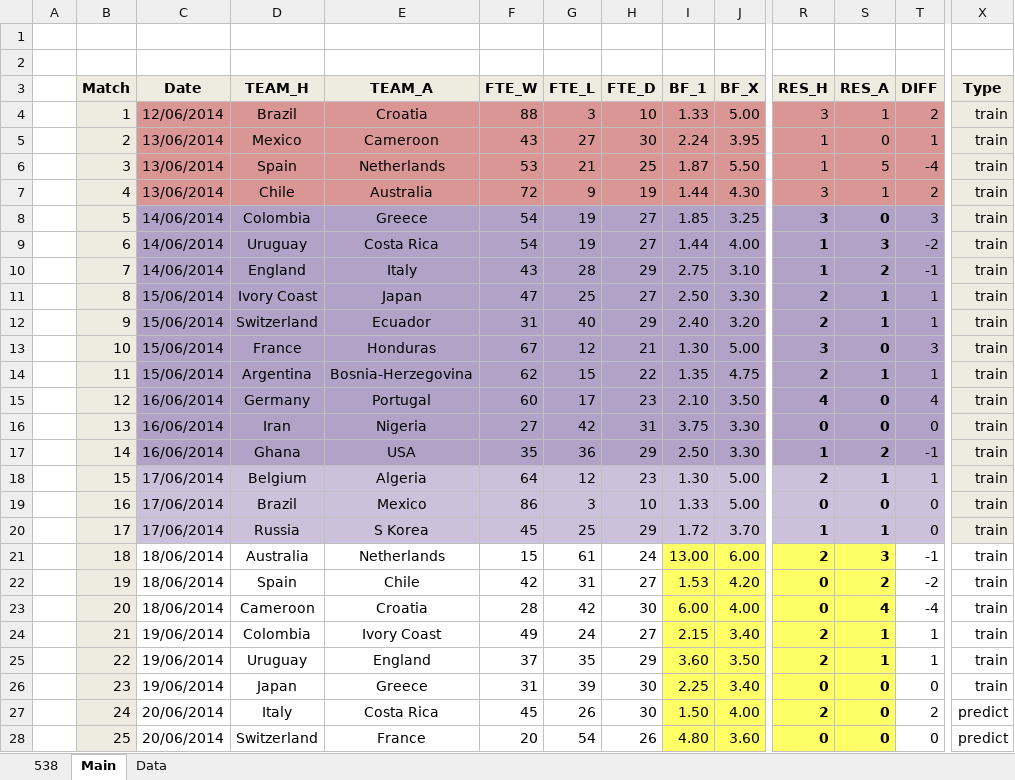
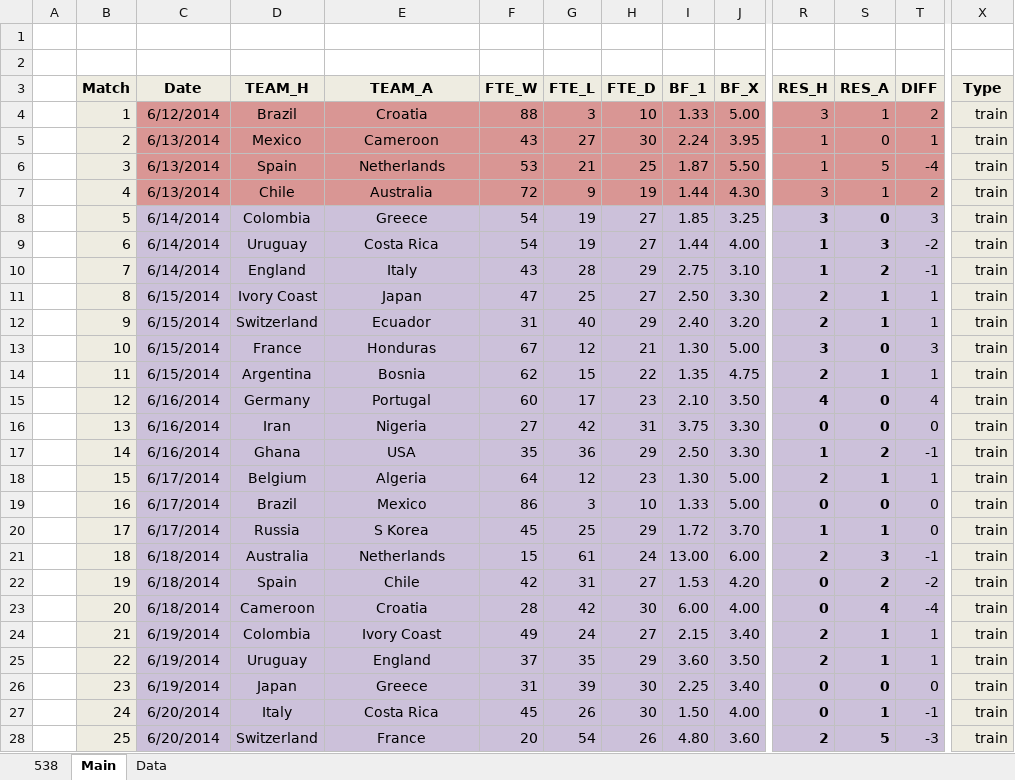
Before and after one commit to woobe/wc2014, an Excel workbook: data/data_wc2014.xlsx, sheet Main, drawn as a sheet; only a part is shown, gaps mark what is left out; values as stored, in another font and other column widths than the file's, no borders; the diff covers the shown part only; the diff names each change by its address in the sheet, - before the commit and + after, or states it on an @@ line.

Commit message:
Predictions for 21/6, Major changes in algorithms

```diff
--- a/data/data_wc2014.xlsx (sheet Main)
+++ b/data/data_wc2014.xlsx (sheet Main)
-C4 (Date): 12/06/2014
+C4 (Date): 6/12/2014
-C5:C7 (Date): 13/06/2014
+C5:C7 (Date): 6/13/2014
-C8:C10 (Date): 14/06/2014
+C8:C10 (Date): 6/14/2014
-C8:T17 fill: #B3A2C7
+C8:T17 fill: #CCC1DA
-C11:C14 (Date): 15/06/2014
+C11:C14 (Date): 6/15/2014
-E14 (TEAM_A): Bosnia-Herzegovina
+E14 (TEAM_A): Bosnia
-C15:C17 (Date): 16/06/2014
+C15:C17 (Date): 6/16/2014
-C18:C20 (Date): 17/06/2014
+C18:C20 (Date): 6/17/2014
-C21:C23 (Date): 18/06/2014
+C21:C23 (Date): 6/18/2014
-C21:H28 fill: none
+C21:H28 fill: #CCC1DA
-I21:J28 fill: #FFFF66
+I21:J28 fill: #CCC1DA
-R21:S28 fill: #FFFF66
+R21:S28 fill: #CCC1DA
-T21:T28 fill: none
+T21:T28 fill: #CCC1DA
-X21:X28 fill: none
+X21:X28 fill: #EEECE1
-C24:C26 (Date): 19/06/2014
+C24:C26 (Date): 6/19/2014
-C27:C28 (Date): 20/06/2014
+C27:C28 (Date): 6/20/2014
-R27 (RES_H): 2
+R27 (RES_H): 0
-S27 (RES_A): 0
+S27 (RES_A): 1
-T27 (DIFF): 2
+T27 (DIFF): -1
-X27:X28 (Type): predict
+X27:X28 (Type): train
-R28 (RES_H): 0
+R28 (RES_H): 2
-S28 (RES_A): 0
+S28 (RES_A): 5
-T28 (DIFF): 0
+T28 (DIFF): -3
```
Also changed, not shown: 154 edited cells and cell formats elsewhere in this sheet, sheet Data, sheet 538, charts or pictures, 2 other files.
